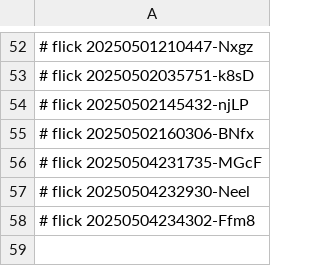
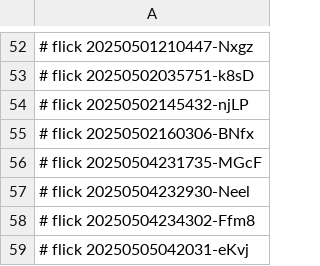
Before and after one commit to abikesa/ubuntu, a CSV file: kitabo/aperitivo/.csv, drawn as a sheet; only a part is shown, gaps mark what is left out.

Commit message:
kitabo/aperitivo/.csv

```diff
--- a/kitabo/aperitivo/.csv
+++ b/kitabo/aperitivo/.csv
@@ -58 +58,2 @@
 # flick 20250504234302-Ffm8
+# flick 20250505042031-eKvj
```
